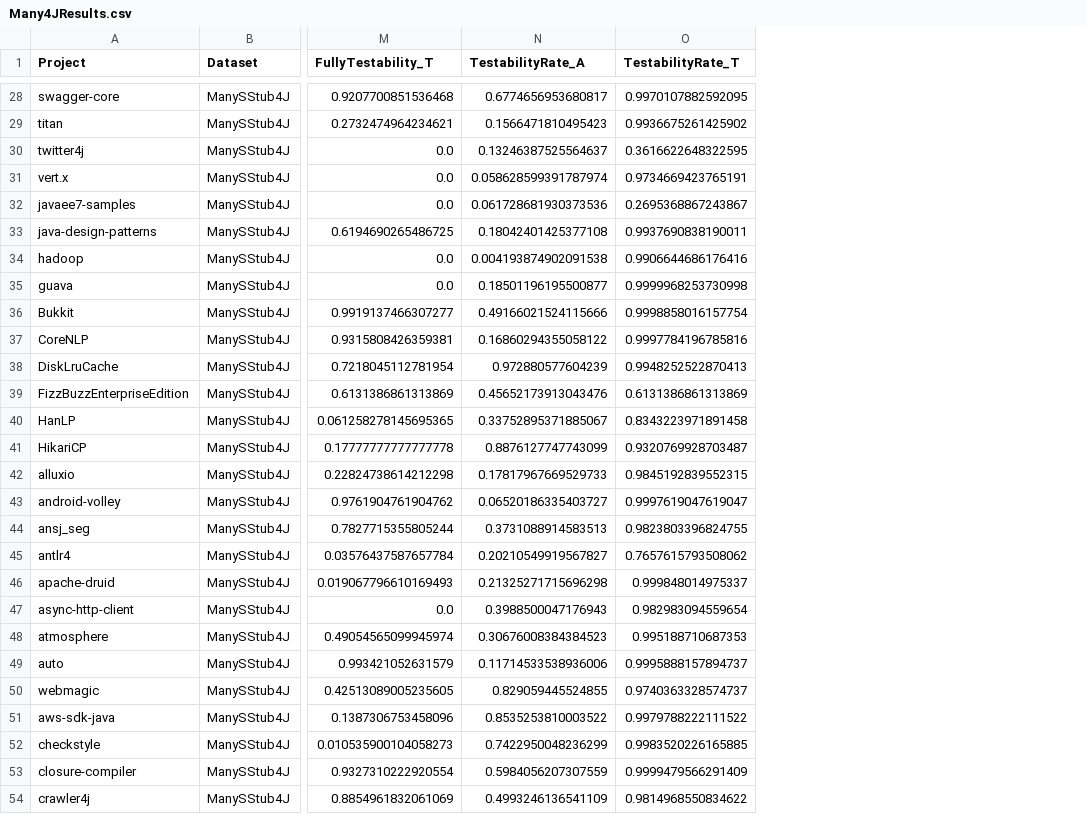
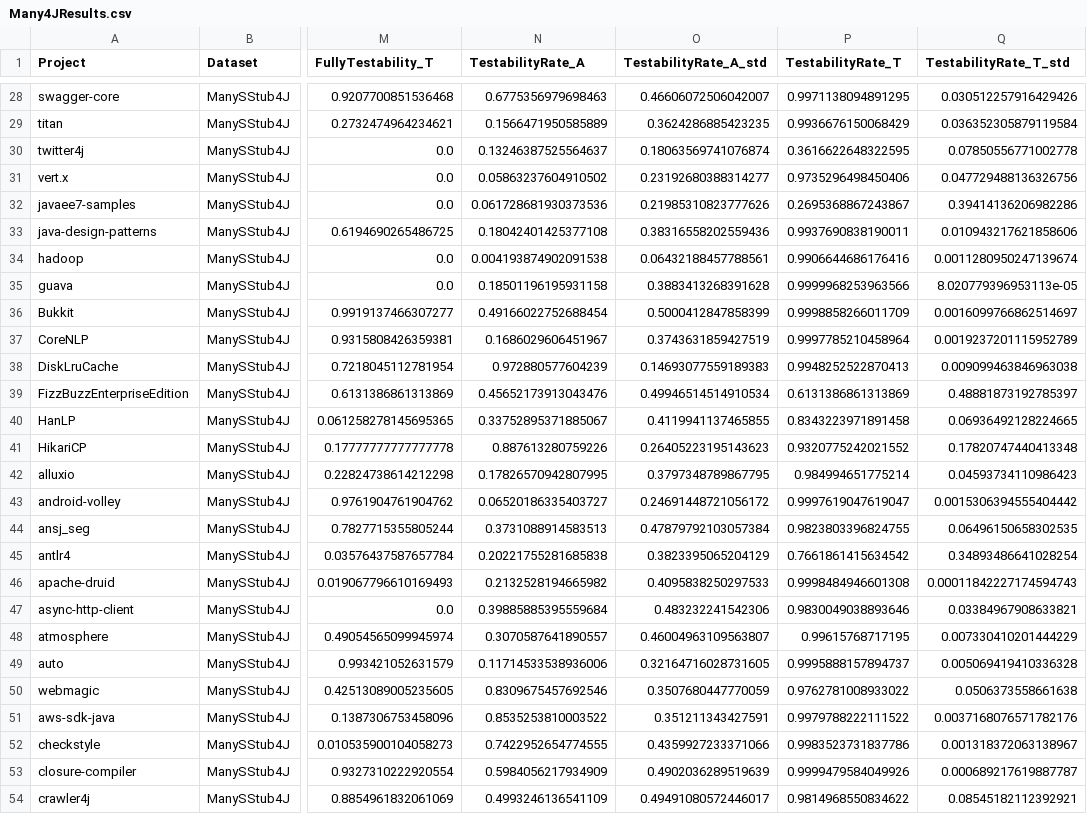
Before and after one commit to codeurjc/TestabilityStudy, a CSV file: results/Many4JResults.csv, drawn as a sheet; only a part is shown, gaps mark what is left out; addresses are those after the commit; the diff covers the shown part only; the diff names each change by its address in the sheet, - before the commit and + after, or states it on an @@ line.

```diff
--- a/results/Many4JResults.csv
+++ b/results/Many4JResults.csv
+column O (TestabilityRate_A_std), rows 28-54: 0.46606072506042007 | 0.3624286885423235 | 0.18063569741076874 | 0.23192680388314277 | 0.21985310823777626 | 0.38316558202559436 | 0.06432188457788561 | 0.3883413268391628 | 0.5000412847858399 | 0.3743631859427519 | 0.14693077559189383 | 0.49946514514910534 | 0.4119941137465855 | 0.26405223195143623 | 0.3797348789867795 | 0.24691448721056172 | 0.47879792103057384 | 0.3823395065204129 | 0.4095838250297533 | 0.483232241542306 | 0.46004963109563807 | 0.32164716028731605 | 0.3507680447770059 | 0.351211343427591 | 0.4359927233371066 | 0.4902036289519639 | 0.49491080572446017
+column Q (TestabilityRate_T_std), rows 28-54: 0.030512257916429426 | 0.036352305879119584 | 0.07850556771002778 | 0.047729488136326756 | 0.39414136206982286 | 0.010943217621858606 | 0.0011280950247139674 | 8.020779396953113e-05 | 0.0016099766862514697 | 0.0019237201115952789 | 0.009099463846963038 | 0.48881873192785397 | 0.06936492128224665 | 0.17820747440413348 | 0.04593734110986423 | 0.0015306394555404442 | 0.06496150658302535 | 0.34893486641028254 | 0.00011842227174594743 | 0.03384967908633821 | 0.007330410201444229 | 0.005069419410336328 | 0.0506373558661638 | 0.0037168076571782176 | 0.001318372063138967 | 0.000689217619887787 | 0.08545182112392921
-N28 (TestabilityRate_A): 0.6774656953680817
+N28 (TestabilityRate_A): 0.6775356979698463
-P28 (TestabilityRate_T): 0.9970107882592095
+P28 (TestabilityRate_T): 0.9971138094891295
-N29 (TestabilityRate_A): 0.1566471810495423
+N29 (TestabilityRate_A): 0.1566471950585889
-P29 (TestabilityRate_T): 0.9936675261425902
+P29 (TestabilityRate_T): 0.9936676150068429
-N31 (TestabilityRate_A): 0.058628599391787974
+N31 (TestabilityRate_A): 0.05863237604910502
-P31 (TestabilityRate_T): 0.9734669423765191
+P31 (TestabilityRate_T): 0.9735296498450406
-N35 (TestabilityRate_A): 0.18501196195500877
+N35 (TestabilityRate_A): 0.18501196195931158
-P35 (TestabilityRate_T): 0.9999968253730998
+P35 (TestabilityRate_T): 0.9999968253963566
-N36 (TestabilityRate_A): 0.49166021524115666
+N36 (TestabilityRate_A): 0.49166022752688454
-P36 (TestabilityRate_T): 0.9998858016157754
+P36 (TestabilityRate_T): 0.9998858266011709
-N37 (TestabilityRate_A): 0.16860294355058122
+N37 (TestabilityRate_A): 0.1686029606451967
-P37 (TestabilityRate_T): 0.9997784196785816
+P37 (TestabilityRate_T): 0.9997785210458964
-N41 (TestabilityRate_A): 0.8876127747743099
+N41 (TestabilityRate_A): 0.887613280759226
-P41 (TestabilityRate_T): 0.9320769928703487
+P41 (TestabilityRate_T): 0.9320775242021552
-N42 (TestabilityRate_A): 0.17817967669529733
+N42 (TestabilityRate_A): 0.17826570942807995
-P42 (TestabilityRate_T): 0.9845192839552315
+P42 (TestabilityRate_T): 0.984994651775214
-N45 (TestabilityRate_A): 0.20210549919567827
+N45 (TestabilityRate_A): 0.20221755281685838
-P45 (TestabilityRate_T): 0.7657615793508062
+P45 (TestabilityRate_T): 0.7661861415634542
-N46 (TestabilityRate_A): 0.21325271715696298
+N46 (TestabilityRate_A): 0.2132528194665982
-P46 (TestabilityRate_T): 0.999848014975337
+P46 (TestabilityRate_T): 0.9998484946601308
-N47 (TestabilityRate_A): 0.3988500047176943
+N47 (TestabilityRate_A): 0.39885885395559684
-P47 (TestabilityRate_T): 0.982983094559654
+P47 (TestabilityRate_T): 0.9830049038893646
-N48 (TestabilityRate_A): 0.30676008384384523
+N48 (TestabilityRate_A): 0.3070587641890557
-P48 (TestabilityRate_T): 0.995188710687353
+P48 (TestabilityRate_T): 0.99615768717195
-N50 (TestabilityRate_A): 0.829059445524855
+N50 (TestabilityRate_A): 0.8309675457692546
-P50 (TestabilityRate_T): 0.9740363328574737
+P50 (TestabilityRate_T): 0.9762781008933022
-N52 (TestabilityRate_A): 0.7422950048236299
+N52 (TestabilityRate_A): 0.7422952654774555
-P52 (TestabilityRate_T): 0.9983520226165885
+P52 (TestabilityRate_T): 0.9983523731837786
-N53 (TestabilityRate_A): 0.5984056207307559
+N53 (TestabilityRate_A): 0.5984056217934909
-P53 (TestabilityRate_T): 0.9999479566291409
+P53 (TestabilityRate_T): 0.9999479584049926
```
Also changed, not shown: 40 edited cells elsewhere in this file, 5 other files.
